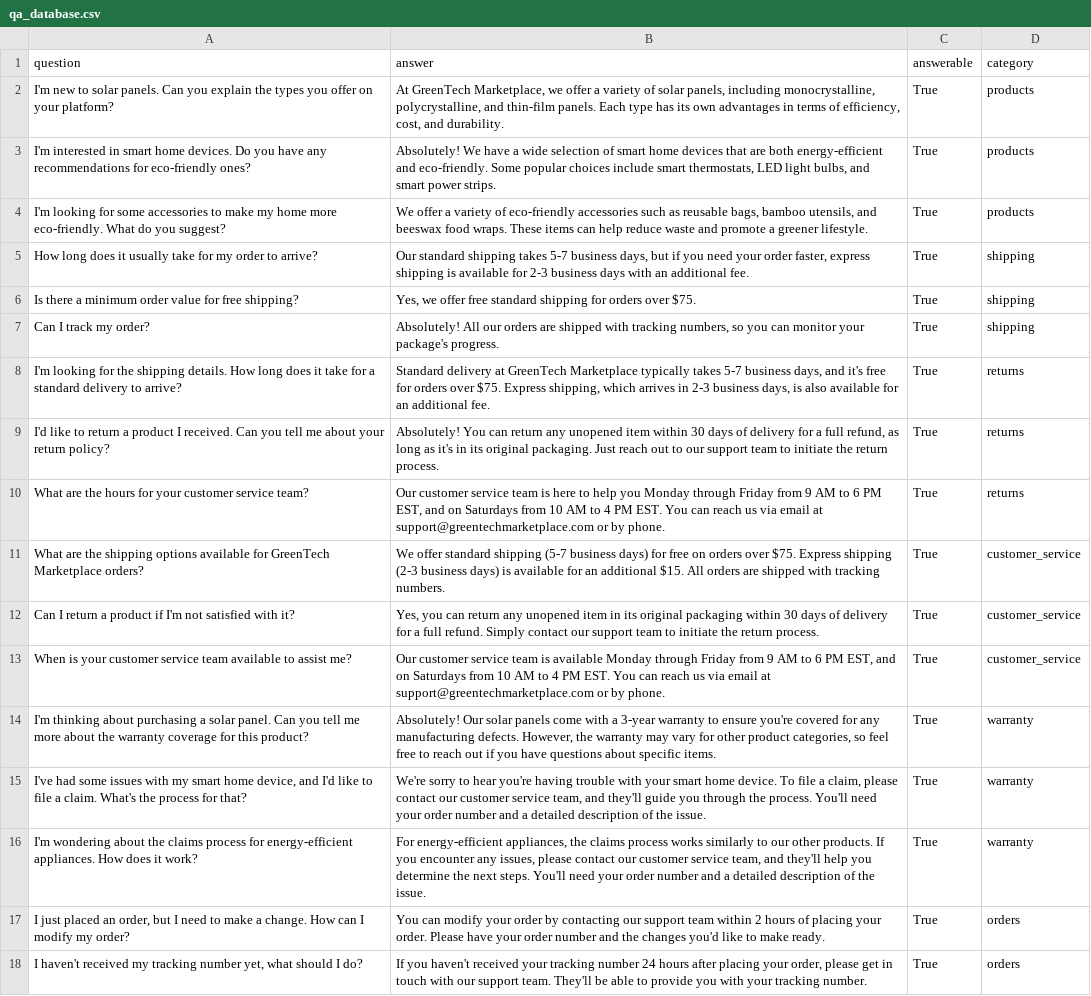
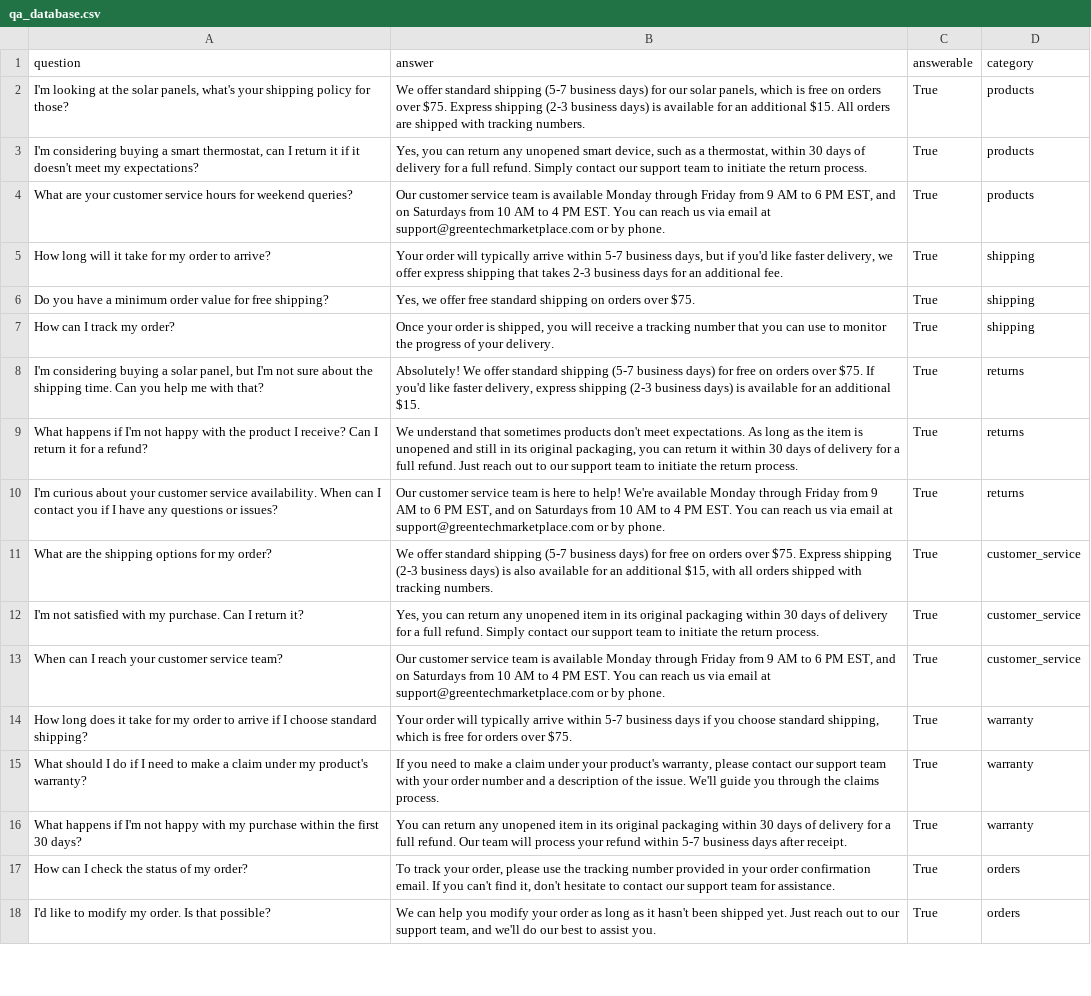
Before and after one commit to oviya-raja/ist-402, a CSV file: learning-path/W03/02-assignments/objectives/data/qa_database/qa_database.csv, drawn as a sheet; only a part is shown; the diff covers the shown part only; the diff names each change by its address in the sheet, - before the commit and + after, or states it on an @@ line.

```diff
--- a/learning-path/W03/02-assignments/objectives/data/qa_database/qa_database.csv
+++ b/learning-path/W03/02-assignments/objectives/data/qa_database/qa_database.csv
-A2 (question): I'm new to solar panels. Can you explain the types you offer on your platform?
+A2 (question): I'm looking at the solar panels, what's your shipping policy for those?
-B2 (answer): At GreenTech Marketplace, we offer a variety of solar panels, including monocrystalline, polycrystalline, and thin-film panels. Each type has its own advantages in terms of efficiency, cost, and durability.
+B2 (answer): We offer standard shipping (5-7 business days) for our solar panels, which is free on orders over $75. Express shipping (2-3 business days) is available for an additional $15. All orders are shipped with tracking numbers.
-A3 (question): I'm interested in smart home devices. Do you have any recommendations for eco-friendly ones?
+A3 (question): I'm considering buying a smart thermostat, can I return it if it doesn't meet my expectations?
-B3 (answer): Absolutely! We have a wide selection of smart home devices that are both energy-efficient and eco-friendly. Some popular choices include smart thermostats, LED light bulbs, and smart power strips.
+B3 (answer): Yes, you can return any unopened smart device, such as a thermostat, within 30 days of delivery for a full refund. Simply contact our support team to initiate the return process.
-A4 (question): I'm looking for some accessories to make my home more eco-friendly. What do you suggest?
+A4 (question): What are your customer service hours for weekend queries?
-B4 (answer): We offer a variety of eco-friendly accessories such as reusable bags, bamboo utensils, and beeswax food wraps. These items can help reduce waste and promote a greener lifestyle.
+B4 (answer): Our customer service team is available Monday through Friday from 9 AM to 6 PM EST, and on Saturdays from 10 AM to 4 PM EST. You can reach us via email at support@greentechmarketplace.com or by phone.
-A5 (question): How long does it usually take for…
+A5 (question): How long will it take for…
-B5 (answer): Our standard shipping takes 5-7 business days, but if you need your order faster, express shipping is available for 2-3 business days with an additional…
+B5 (answer): Your order will typically arrive within 5-7 business days, but if you'd like faster delivery, we offer express shipping that takes 2-3 business days for an additional…
-A6 (question): Is there a minimum…
+A6 (question): Do you have a minimum…
-B6 (answer): …standard shipping for orders over…
+B6 (answer): …standard shipping on orders over…
-A7 (question): Can I track my order?
+A7 (question): How can I track my order?
-B7 (answer): Absolutely! All our orders are shipped with tracking numbers, so you can monitor your package's progress.
+B7 (answer): Once your order is shipped, you will receive a tracking number that you can use to monitor the progress of your delivery.
-A8 (question): I'm looking for the shipping details. How long does it take for a standard delivery to arrive?
+A8 (question): I'm considering buying a solar panel, but I'm not sure about the shipping time. Can you help me with that?
-B8 (answer): Standard delivery at GreenTech Marketplace typically takes 5-7 business days, and it's free for orders over $75. Express shipping, which arrives in 2-3 business days, is also available for an additional fee.
+B8 (answer): Absolutely! We offer standard shipping (5-7 business days) for free on orders over $75. If you'd like faster delivery, express shipping (2-3 business days) is available for an additional $15.
-A9 (question): I'd like to return a product I received. Can you tell me about your return policy?
+A9 (question): What happens if I'm not happy with the product I receive? Can I return it for a refund?
-B9 (answer): Absolutely! You can return any unopened item within 30 days of delivery for a full refund, as long as it's in its original packaging. Just reach…
+B9 (answer): We understand that sometimes products don't meet expectations. As long as the item is unopened and still in its original packaging, you can return it within 30 days of delivery for a full refund. Just reach…
-A10 (question): What are the hours for your customer service team?
+A10 (question): I'm curious about your customer service availability. When can I contact you if I have any questions or issues?
-B10 (answer): …here to help you Monday through…
+B10 (answer): …here to help! We're available Monday through…
-A11 (question): …shipping options available for GreenTech Marketplace orders?
+A11 (question): …shipping options for my order?
-B11 (answer): …days) is available for an additional $15. All orders are shipped with…
+B11 (answer): …days) is also available for an additional $15, with all orders shipped with…
-A12 (question): Can I return a product if I'm not satisfied with it?
+A12 (question): I'm not satisfied with my purchase. Can I return it?
-A13 (question): When is your customer service team available to assist me?
+A13 (question): When can I reach your customer service team?
-A14 (question): I'm thinking about purchasing a solar panel. Can you tell me more about the warranty coverage for this product?
+A14 (question): How long does it take for my order to arrive if I choose standard shipping?
-B14 (answer): Absolutely! Our solar panels come with a 3-year warranty to ensure you're covered for any manufacturing defects. However, the warranty may vary for other product categories, so feel free to reach out if you have questions about specific items.
+B14 (answer): Your order will typically arrive within 5-7 business days if you choose standard shipping, which is free for orders over $75.
-A15 (question): I've had some issues with my smart home device, and I'd like to file a claim. What's the process for that?
+A15 (question): What should I do if I need to make a claim under my product's warranty?
-B15 (answer): We're sorry to hear you're having trouble with your smart home device. To file a claim, please contact our customer service team, and they'll guide you through the process. You'll need your order number and a detailed description of the issue.
+B15 (answer): If you need to make a claim under your product's warranty, please contact our support team with your order number and a description of the issue. We'll guide you through the claims process.
-A16 (question): I'm wondering about the claims process for energy-efficient appliances. How does it work?
+A16 (question): What happens if I'm not happy with my purchase within the first 30 days?
-B16 (answer): For energy-efficient appliances, the claims process works similarly to our other products. If you encounter any issues, please contact our customer service team, and they'll help you determine the next steps. You'll need your order number and a detailed description of the issue.
+B16 (answer): You can return any unopened item in its original packaging within 30 days of delivery for a full refund. Our team will process your refund within 5-7 business days after receipt.
-A17 (question): I just placed an order, but I need to make a change. How can I modify my order?
+A17 (question): How can I check the status of my order?
-B17 (answer): You can modify your order by contacting our support team within 2 hours of placing your order. Please have your order number and the changes you'd like to make ready.
+B17 (answer): To track your order, please use the tracking number provided in your order confirmation email. If you can't find it, don't hesitate to contact our support team for assistance.
-A18 (question): I haven't received my tracking number yet, what should I do?
+A18 (question): I'd like to modify my order. Is that possible?
-B18 (answer): If you haven't received your tracking number 24 hours after placing your order, please get in touch with our support team. They'll be able to provide you with your tracking number.
+B18 (answer): We can help you modify your order as long as it hasn't been shipped yet. Just reach out to our support team, and we'll do our best to assist you.
```
Also changed, not shown: 8 edited cells elsewhere in this file, learning-path/W03/02-assignments/objectives/data/model_evaluation/model_responses.csv, learning-path/W03/02-assignments/objectives/data/objective_timings.csv, 6 other files.
